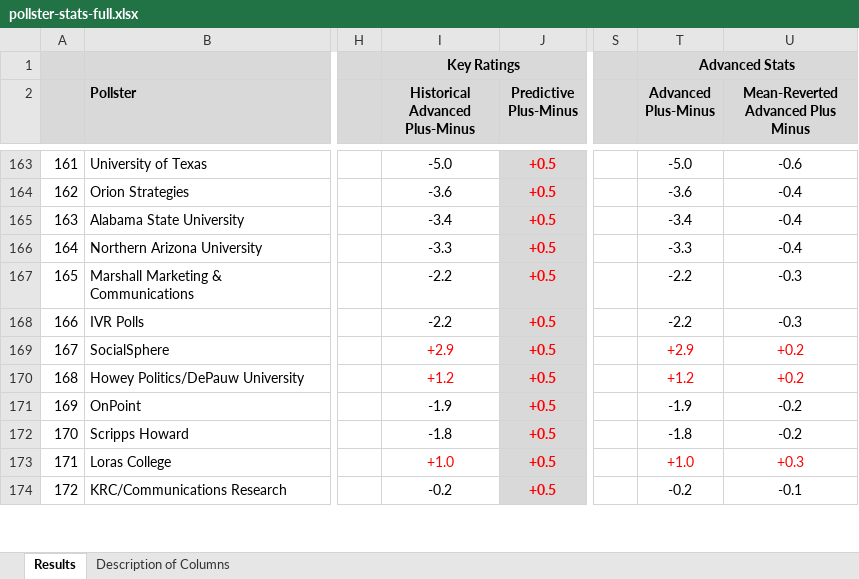
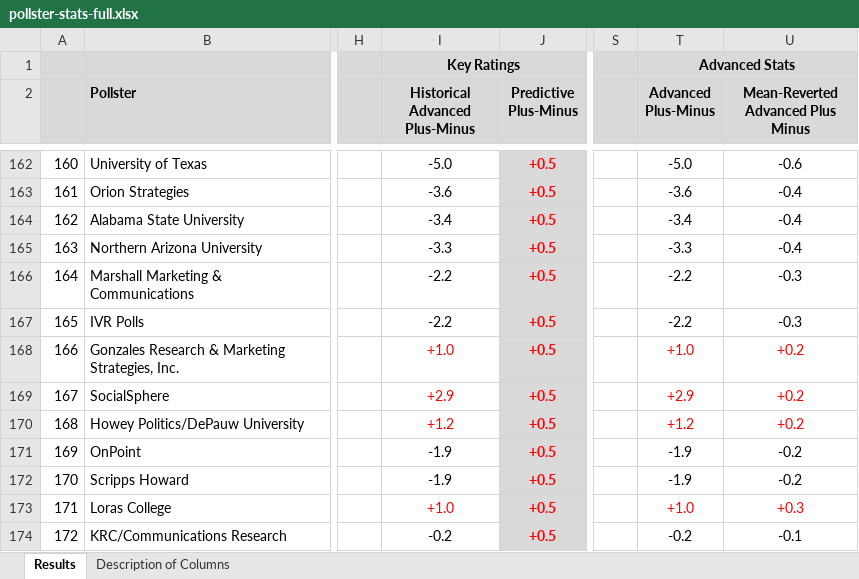
Before and after one commit to fivethirtyeight/data, an Excel workbook: pollster-ratings/pollster-stats-full.xlsx, sheet Results, drawn as a sheet; only a part is shown, gaps mark what is left out; values as stored, in another font and other column widths than the file's, no borders; the diff covers the shown part only; the diff names each change by its address in the sheet, - before the commit and + after, or states it on an @@ line.

```diff
--- a/pollster-ratings/pollster-stats-full.xlsx (sheet Results)
+++ b/pollster-ratings/pollster-stats-full.xlsx (sheet Results)
@@ column A renumbered from row 20 down @@
@@ row 162 moved to row 168: 166 @@
-I172 (Historical Advanced Plus-Minus): -1.8
+I172 (Historical Advanced Plus-Minus): -1.9
-T172 (Advanced Plus-Minus): -1.8
+T172 (Advanced Plus-Minus): -1.9
```
Also changed, not shown: 10 added rows, 11 removed rows, 11 moved rows, 60 edited cells and cell formats elsewhere in this sheet, 1 other file.
